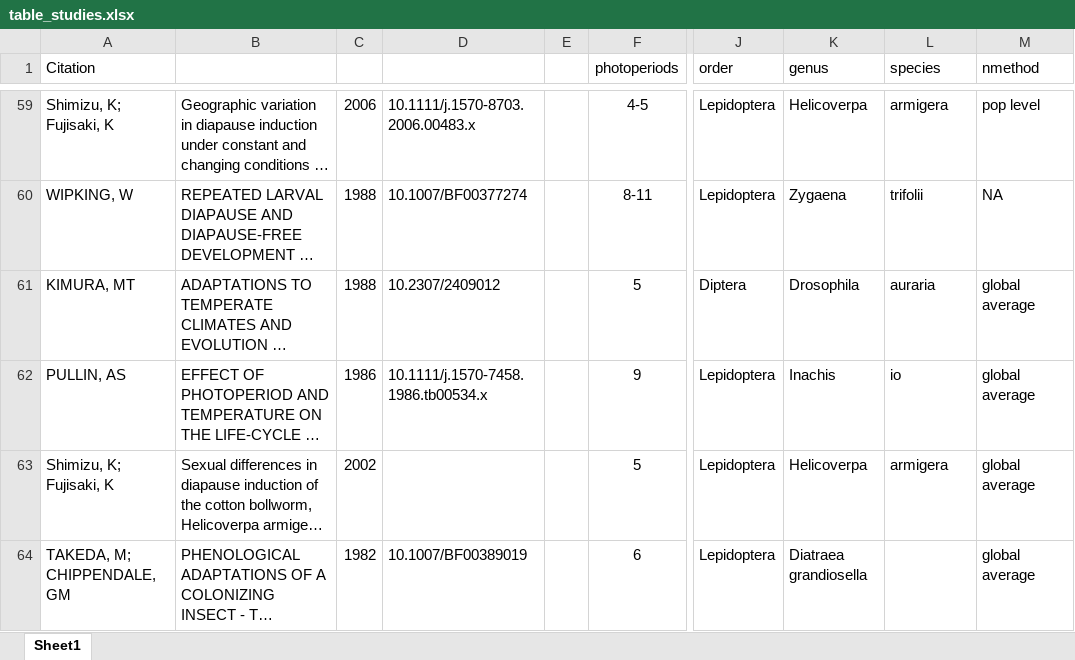
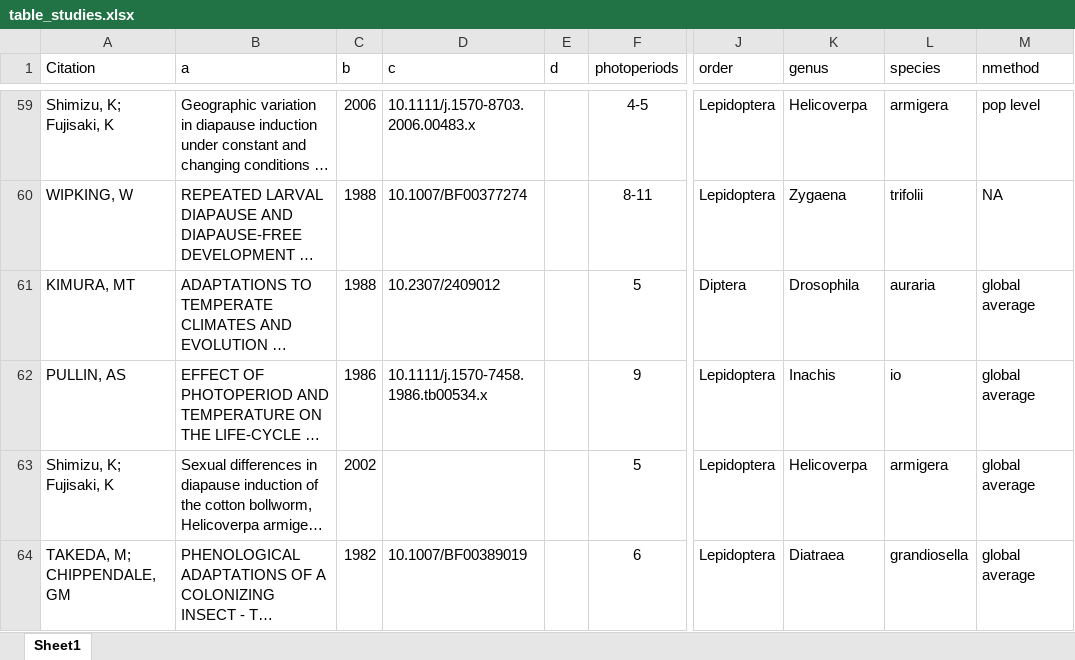
Before and after one commit to JensJoschi/variability_timing, an Excel workbook: lit_search/table_studies.xlsx, sheet Sheet1, drawn as a sheet; only a part is shown, gaps mark what is left out; long unchanged cells end in …; values as stored, in another font and other column widths than the file's, no borders; the diff names each change by its address in the sheet, - before the commit and + after, or states it on an @@ line.

```diff
--- a/lit_search/table_studies.xlsx (sheet Sheet1)
+++ b/lit_search/table_studies.xlsx (sheet Sheet1)
-B1: (empty)
+B1: a
-C1: (empty)
+C1: b
-D1: (empty)
+D1: c
-E1: (empty)
+E1: d
-K64 (genus): Diatraea grandiosella
+K64 (genus): Diatraea
-L64 (species): (empty)
+L64 (species): grandiosella
```
Also changed, not shown: 7 other files.
